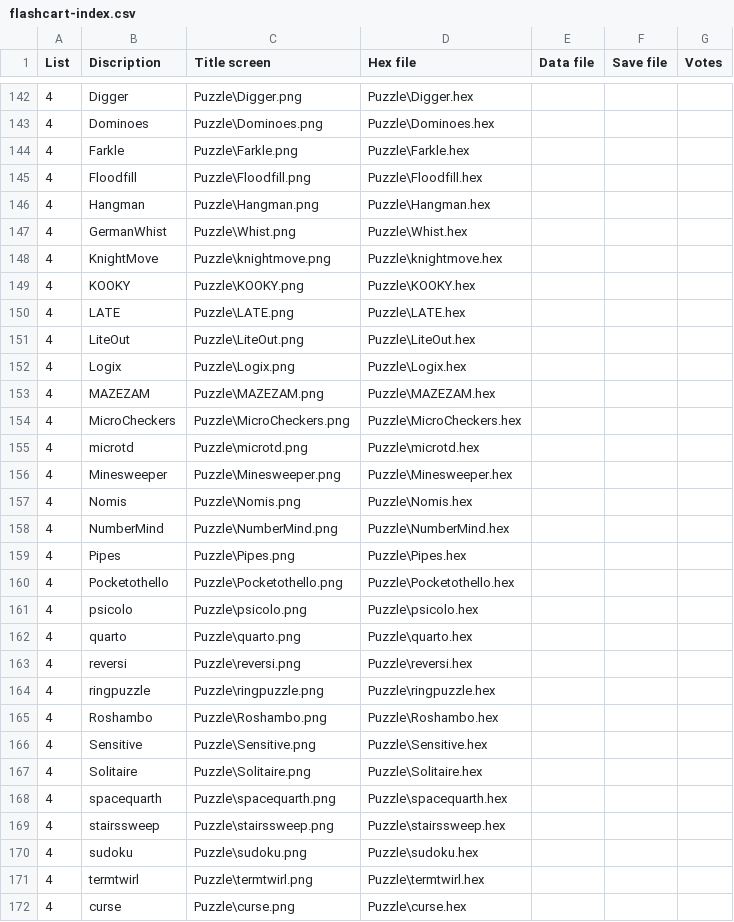
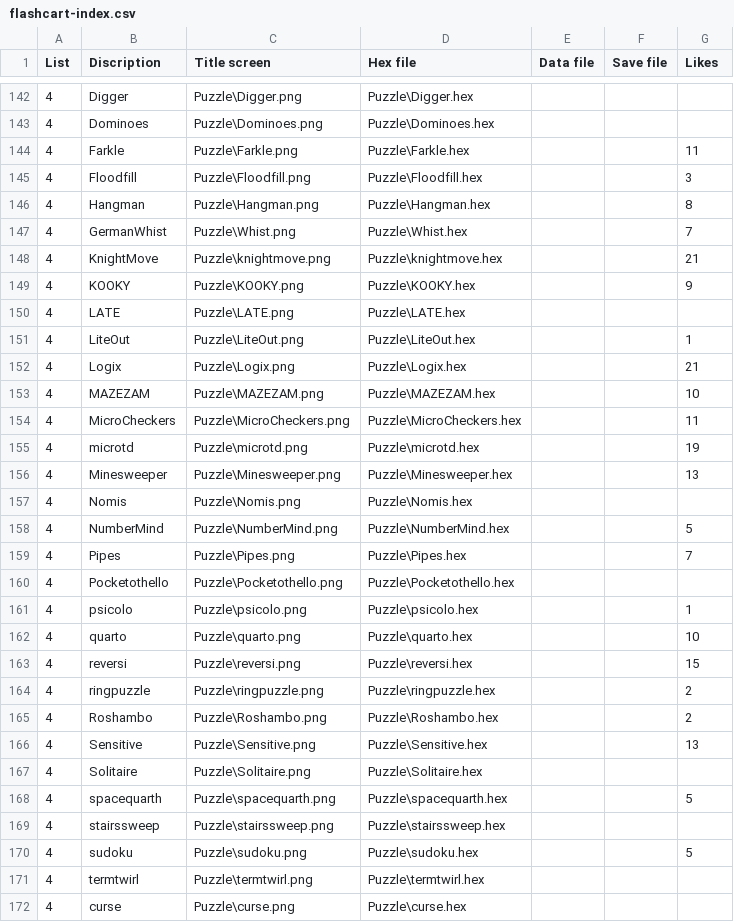
Before and after one commit to bateske/ArduFXTest, a CSV file: flashcart-index.csv, drawn as a sheet; only a part is shown, gaps mark what is left out; the diff covers the shown part only.

```diff
--- a/flashcart-index.csv
+++ b/flashcart-index.csv
@@ -1 +1 @@
-List;Discription;Title screen;Hex file;Data file;Save file;Votes
+List;Discription;Title screen;Hex file;Data file;Save file;Likes
@@ -143,29 +143,29 @@ List;Discription;Title screen;Hex file;Data file;Save file;Votes
 4;Dominoes;Puzzle\Dominoes.png;Puzzle\Dominoes.hex;;;
-4;Farkle;Puzzle\Farkle.png;Puzzle\Farkle.hex;;;
-4;Floodfill;Puzzle\Floodfill.png;Puzzle\Floodfill.hex;;;
-4;Hangman;Puzzle\Hangman.png;Puzzle\Hangman.hex;;;
-4;GermanWhist;Puzzle\Whist.png;Puzzle\Whist.hex;;;
-4;KnightMove;Puzzle\knightmove.png;Puzzle\knightmove.hex;;;
-4;KOOKY;Puzzle\KOOKY.png;Puzzle\KOOKY.hex;;;
+4;Farkle;Puzzle\Farkle.png;Puzzle\Farkle.hex;;;11
+4;Floodfill;Puzzle\Floodfill.png;Puzzle\Floodfill.hex;;;3
+4;Hangman;Puzzle\Hangman.png;Puzzle\Hangman.hex;;;8
+4;GermanWhist;Puzzle\Whist.png;Puzzle\Whist.hex;;;7
+4;KnightMove;Puzzle\knightmove.png;Puzzle\knightmove.hex;;;21
+4;KOOKY;Puzzle\KOOKY.png;Puzzle\KOOKY.hex;;;9
 4;LATE;Puzzle\LATE.png;Puzzle\LATE.hex;;;
-4;LiteOut;Puzzle\LiteOut.png;Puzzle\LiteOut.hex;;;
-4;Logix;Puzzle\Logix.png;Puzzle\Logix.hex;;;
-4;MAZEZAM;Puzzle\MAZEZAM.png;Puzzle\MAZEZAM.hex;;;
-4;MicroCheckers;Puzzle\MicroCheckers.png;Puzzle\MicroCheckers.hex;;;
-4;microtd;Puzzle\microtd.png;Puzzle\microtd.hex;;;
-4;Minesweeper;Puzzle\Minesweeper.png;Puzzle\Minesweeper.hex;;;
+4;LiteOut;Puzzle\LiteOut.png;Puzzle\LiteOut.hex;;;1
+4;Logix;Puzzle\Logix.png;Puzzle\Logix.hex;;;21
+4;MAZEZAM;Puzzle\MAZEZAM.png;Puzzle\MAZEZAM.hex;;;10
+4;MicroCheckers;Puzzle\MicroCheckers.png;Puzzle\MicroCheckers.hex;;;11
+4;microtd;Puzzle\microtd.png;Puzzle\microtd.hex;;;19
+4;Minesweeper;Puzzle\Minesweeper.png;Puzzle\Minesweeper.hex;;;13
 4;Nomis;Puzzle\Nomis.png;Puzzle\Nomis.hex;;;
-4;NumberMind;Puzzle\NumberMind.png;Puzzle\NumberMind.hex;;;
-4;Pipes;Puzzle\Pipes.png;Puzzle\Pipes.hex;;;
+4;NumberMind;Puzzle\NumberMind.png;Puzzle\NumberMind.hex;;;5
+4;Pipes;Puzzle\Pipes.png;Puzzle\Pipes.hex;;;7
 4;Pocketothello;Puzzle\Pocketothello.png;Puzzle\Pocketothello.hex;;;
-4;psicolo;Puzzle\psicolo.png;Puzzle\psicolo.hex;;;
-4;quarto;Puzzle\quarto.png;Puzzle\quarto.hex;;;
-4;reversi;Puzzle\reversi.png;Puzzle\reversi.hex;;;
-4;ringpuzzle;Puzzle\ringpuzzle.png;Puzzle\ringpuzzle.hex;;;
-4;Roshambo;Puzzle\Roshambo.png;Puzzle\Roshambo.hex;;;
-4;Sensitive;Puzzle\Sensitive.png;Puzzle\Sensitive.hex;;;
+4;psicolo;Puzzle\psicolo.png;Puzzle\psicolo.hex;;;1
+4;quarto;Puzzle\quarto.png;Puzzle\quarto.hex;;;10
+4;reversi;Puzzle\reversi.png;Puzzle\reversi.hex;;;15
+4;ringpuzzle;Puzzle\ringpuzzle.png;Puzzle\ringpuzzle.hex;;;2
+4;Roshambo;Puzzle\Roshambo.png;Puzzle\Roshambo.hex;;;2
+4;Sensitive;Puzzle\Sensitive.png;Puzzle\Sensitive.hex;;;13
 4;Solitaire;Puzzle\Solitaire.png;Puzzle\Solitaire.hex;;;
-4;spacequarth;Puzzle\spacequarth.png;Puzzle\spacequarth.hex;;;
+4;spacequarth;Puzzle\spacequarth.png;Puzzle\spacequarth.hex;;;5
 4;stairssweep;Puzzle\stairssweep.png;Puzzle\stairssweep.hex;;;
-4;sudoku;Puzzle\sudoku.png;Puzzle\sudoku.hex;;;
+4;sudoku;Puzzle\sudoku.png;Puzzle\sudoku.hex;;;5
 4;termtwirl;Puzzle\termtwirl.png;Puzzle\termtwirl.hex;;;
```
Also changed, not shown: 41 edited cells elsewhere in this file.
